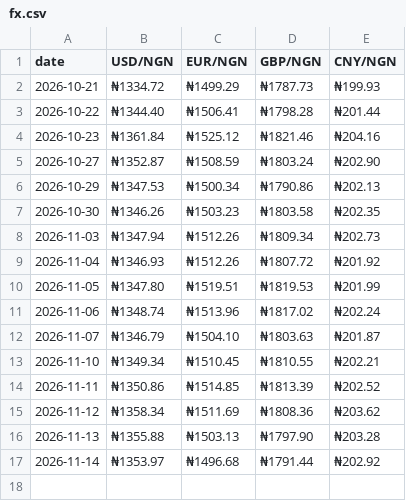
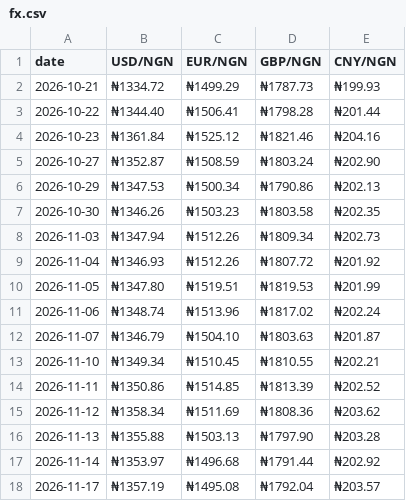
Before and after one commit to PlugPortal/NGX, a CSV file: data/fx.csv, drawn as a sheet.

Commit message:
NGX data 2026-11-17

```diff
--- a/data/fx.csv
+++ b/data/fx.csv
@@ -17 +17,2 @@ date,USD/NGN,EUR/NGN,GBP/NGN,CNY/NGN
 2026-11-14,₦1353.97,₦1496.68,₦1791.44,₦202.92
+2026-11-17,₦1357.19,₦1495.08,₦1792.04,₦203.57
```
Also changed, not shown: data/swing.csv, 5 other files.
